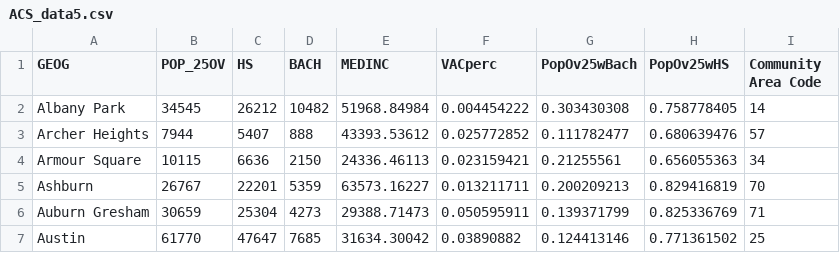
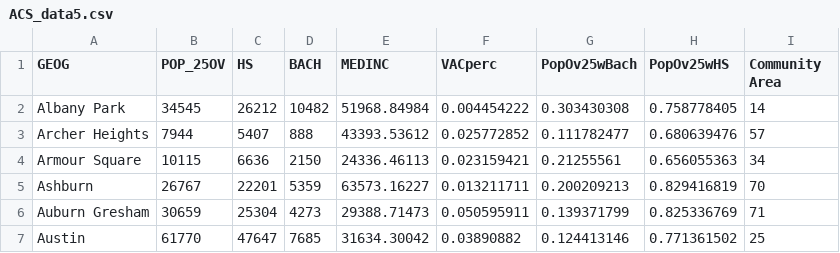
Before and after one commit to a-magana/Intro-to-Programming---Final-Project, a CSV file: ACS_data5.csv, drawn as a sheet; only a part is shown.

Commit message:
Update ACS_data5.csv

```diff
--- a/ACS_data5.csv
+++ b/ACS_data5.csv
@@ -1,2 +1,2 @@
-GEOG,POP_25OV,HS,BACH,MEDINC,VACperc,PopOv25wBach,PopOv25wHS,Community Area Code
+GEOG,POP_25OV,HS,BACH,MEDINC,VACperc,PopOv25wBach,PopOv25wHS,Community Area
 Albany Park,34545,26212,10482,51968.84984,0.004454222,0.303430308,0.758778405,14
```
